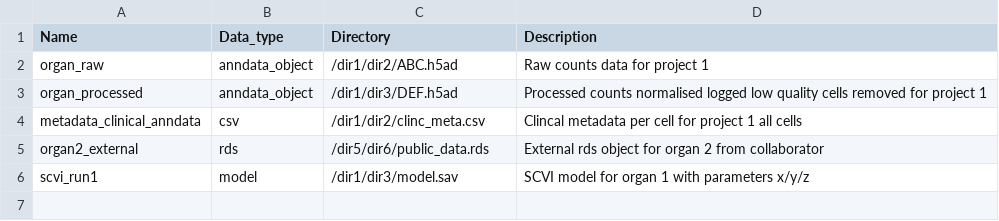
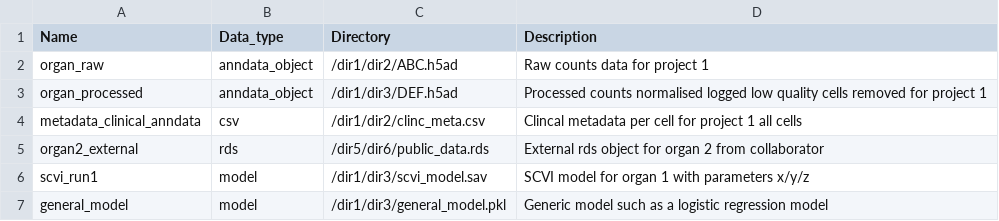
Before and after one commit to arose20/Lab_project_template, a CSV file: resources_and_examples/indexer_example.csv, drawn as a sheet.

Commit message:
update template for example indexing and readme

```diff
--- a/resources_and_examples/indexer_example.csv
+++ b/resources_and_examples/indexer_example.csv
@@ -5,2 +5,3 @@ metadata_clinical_anndata,csv,/dir1/dir2/clinc_meta.csv,Clincal metadata per cel
 organ2_external,rds,/dir5/dir6/public_data.rds,External rds object for organ 2 from collaborator
-scvi_run1,model,/dir1/dir3/model.sav,SCVI model for organ 1 with parameters x/y/z
+scvi_run1,model,/dir1/dir3/scvi_model.sav,SCVI model for organ 1 with parameters x/y/z
+general_model,model,/dir1/dir3/general_model.pkl,Generic model such as a logistic regression model
```
Also changed, not shown: 3 other files.
